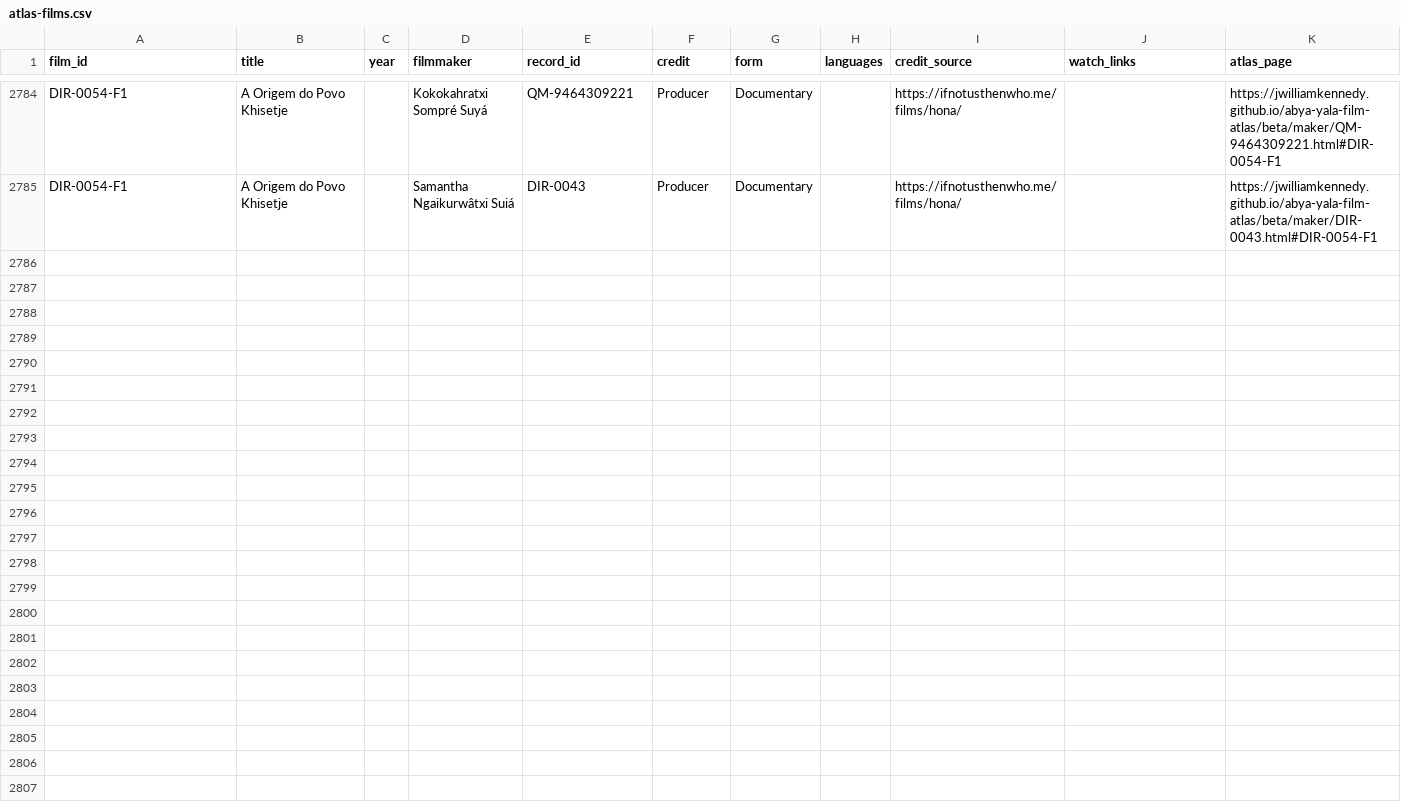
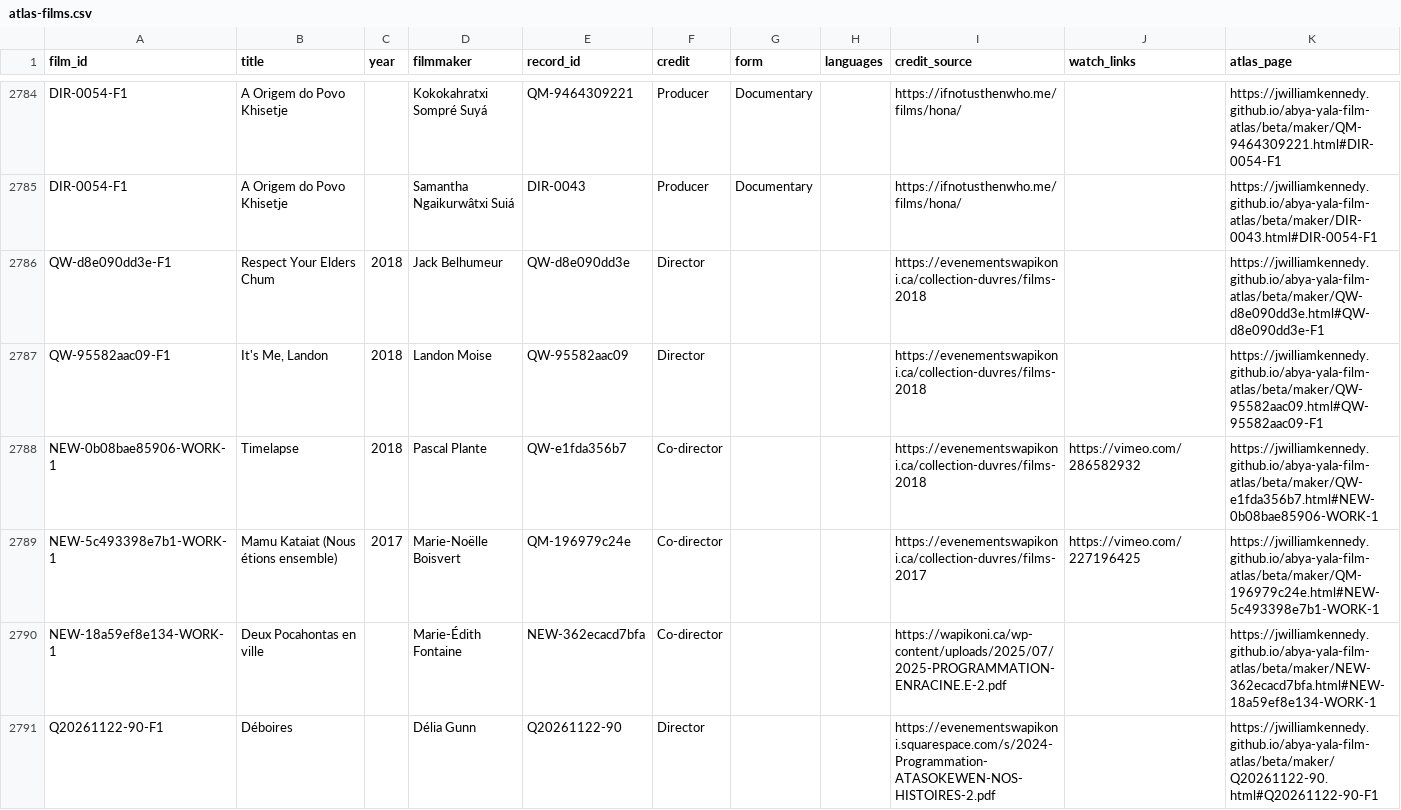
Before and after one commit to jwilliamkennedy/abya-yala-film-atlas, a CSV file: beta/data/atlas-films.csv, drawn as a sheet; only a part is shown, gaps mark what is left out.

```diff
--- a/beta/data/atlas-films.csv
+++ b/beta/data/atlas-films.csv
@@ -2785 +2785,7 @@ DIR-0054-F1,A Origem do Povo Khisetje,,Kokokahratxi Sompré Suyá,QM-9464309221,
 DIR-0054-F1,A Origem do Povo Khisetje,,Samantha Ngaikurwâtxi Suiá,DIR-0043,Producer,Documentary,,https://ifnotusthenwho.me/films/hona/,,https://jwilliamkennedy.github.io/abya-yala-film-atlas/beta/maker/DIR-0043.html#DIR-0054-F1
+QW-d8e090dd3e-F1,Respect Your Elders Chum,2018,Jack Belhumeur,QW-d8e090dd3e,Director,,,https://evenementswapikoni.ca/collection-duvres/films-2018,,https://jwilliamkennedy.github.io/abya-yala-film-atlas/beta/maker/QW-d8e090dd3e.html#QW-d8e090dd3e-F1
+QW-95582aac09-F1,"It's Me, Landon",2018,Landon Moise,QW-95582aac09,Director,,,https://evenementswapikoni.ca/collection-duvres/films-2018,,https://jwilliamkennedy.github.io/abya-yala-film-atlas/beta/maker/QW-95582aac09.html#QW-95582aac09-F1
+NEW-0b08bae85906-WORK-1,Timelapse,2018,Pascal Plante,QW-e1fda356b7,Co-director,,,https://evenementswapikoni.ca/collection-duvres/films-2018,https://vimeo.com/286582932,https://jwilliamkennedy.github.io/abya-yala-film-atlas/beta/maker/QW-e1fda356b7.html#NEW-0b08bae85906-WORK-1
+NEW-5c493398e7b1-WORK-1,Mamu Kataiat (Nous étions ensemble),2017,Marie-Noëlle Boisvert,QM-196979c24e,Co-director,,,https://evenementswapikoni.ca/collection-duvres/films-2017,https://vimeo.com/227196425,https://jwilliamkennedy.github.io/abya-yala-film-atlas/beta/maker/QM-196979c24e.html#NEW-5c493398e7b1-WORK-1
+NEW-18a59ef8e134-WORK-1,Deux Pocahontas en ville,,Marie-Édith Fontaine,NEW-362ecacd7bfa,Co-director,,,https://wapikoni.ca/wp-content/uploads/2025/07/2025-PROGRAMMATION-ENRACINE.E-2.pdf,,https://jwilliamkennedy.github.io/abya-yala-film-atlas/beta/maker/NEW-362ecacd7bfa.html#NEW-18a59ef8e134-WORK-1
+Q20261122-90-F1,Déboires,,Délia Gunn,Q20261122-90,Director,,,https://evenementswapikoni.squarespace.com/s/2024-Programmation-ATASOKEWEN-NOS-HISTOIRES-2.pdf,,https://jwilliamkennedy.github.io/abya-yala-film-atlas/beta/maker/Q20261122-90.html#Q20261122-90-F1
```
Also changed, not shown: beta/data/atlas-filmmakers.csv, beta/data/atlas-names.csv, 17 other files.
